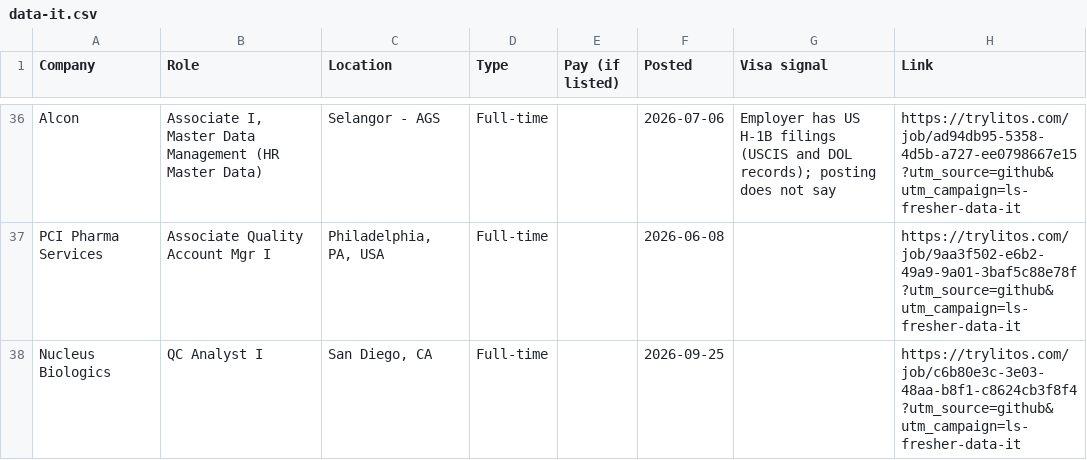
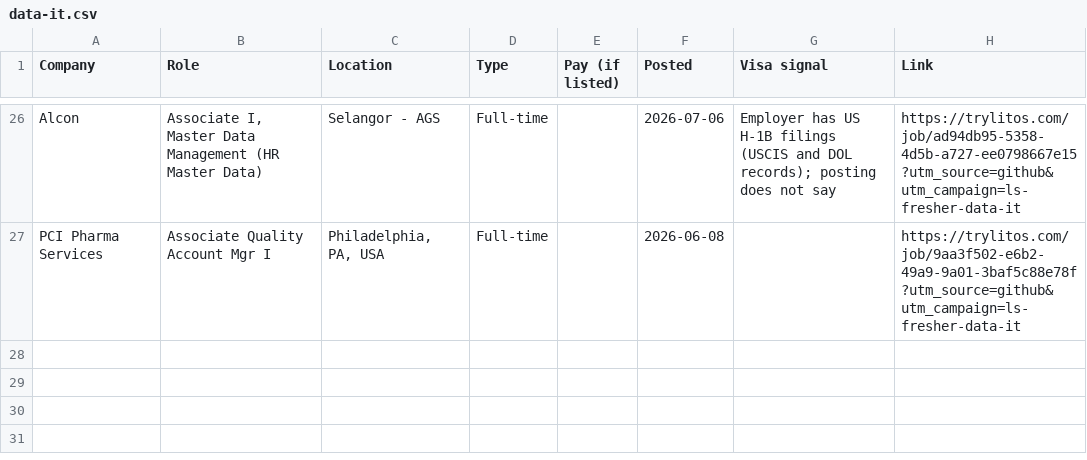
Before and after one commit to mehek-builds/Entry-Level-Medtech-Biotech-Pharma-Jobs, a CSV file: csv/data-it.csv, drawn as a sheet; only a part is shown, gaps mark what is left out; removed rows and columns are numbered as before the commit, all else as after; the diff covers the shown part only; the diff names each change by its address in the sheet, - before the commit and + after, or states it on an @@ line.

```diff
--- a/csv/data-it.csv
+++ b/csv/data-it.csv
-row 38: Nucleus Biologics | QC Analyst I | San Diego, CA | Full-time |  | 2026-09-25 |  | https://trylitos.com/job/c6b80e3c-3e03-48aa-b8f1-c8624cb3f8f4?utm_source=github&utm_campaign=ls-fresher-data-it
```
Also changed, not shown: 1 added row and 11 removed rows elsewhere in this file, csv/commercial-clinical.csv, csv/engineering.csv, 19 other files.
